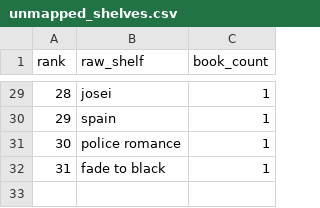
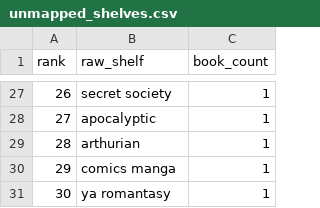
Before and after one commit to mariah32p/threnne-analytics, a CSV file: data/exports/unmapped_shelves.csv, drawn as a sheet; only a part is shown, gaps mark what is left out; addresses are those after the commit; the diff covers the shown part only; the diff names each change by its address in the sheet, - before the commit and + after, or states it on an @@ line.

```diff
--- a/data/exports/unmapped_shelves.csv
+++ b/data/exports/unmapped_shelves.csv
@@ column A (rank) renumbered from row 4 down @@
-B27 (raw_shelf): josei
+B27 (raw_shelf): secret society
+row 28: 27 | apocalyptic | 1
-B29 (raw_shelf): spain
+B29 (raw_shelf): arthurian
-B30 (raw_shelf): police romance
+B30 (raw_shelf): comics manga
-B31 (raw_shelf): fade to black
+B31 (raw_shelf): ya romantasy
```
Also changed, not shown: 6 added rows, 8 removed rows, 1 moved row and 7 edited cells elsewhere in this file, data/exports/forecast_report.csv, data/exports/forecast_stacks_report.csv, 4 other files.
